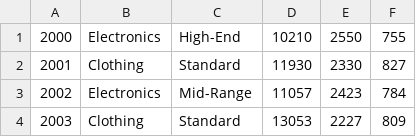
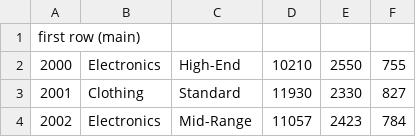
Before and after one commit to Xiddle/my_Bioinformatics_for_Immunologists, a CSV file: Intro_to_R/my_example.csv, drawn as a sheet; only a part is shown; the shorter side is filled out with more unchanged rows; the diff names each change by its address in the sheet, - before the commit and + after, or states it on an @@ line.

Commit message:
change first row in my_example.csv (main)

```diff
--- a/Intro_to_R/my_example.csv
+++ b/Intro_to_R/my_example.csv
+row 1: first row (main)
```
